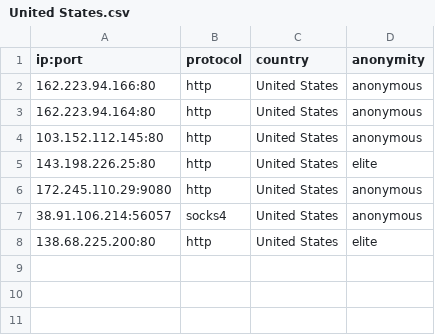
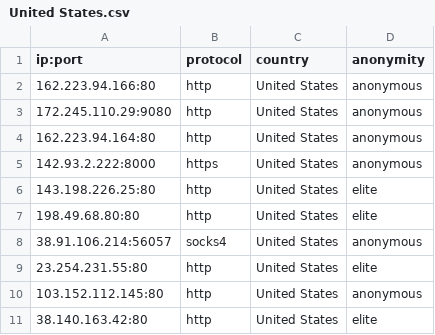
Before and after one commit to NoureddineRmila/daily-free-working-proxies, a CSV file: United States.csv, drawn as a sheet.

Commit message:
Update proxies list

```diff
--- a/United States.csv
+++ b/United States.csv
@@ -2,7 +2,10 @@ ip:port,protocol,country,anonymity
 162.223.94.166:80,http,United States,anonymous
+172.245.110.29:9080,http,United States,anonymous
 162.223.94.164:80,http,United States,anonymous
+142.93.2.222:8000,https,United States,anonymous
+143.198.226.25:80,http,United States,elite
+198.49.68.80:80,http,United States,elite
+38.91.106.214:56057,socks4,United States,anonymous
+23.254.231.55:80,http,United States,elite
 103.152.112.145:80,http,United States,anonymous
-143.198.226.25:80,http,United States,elite
-172.245.110.29:9080,http,United States,anonymous
-38.91.106.214:56057,socks4,United States,anonymous
-138.68.225.200:80,http,United States,elite
+38.140.163.42:80,http,United States,elite
```
Also changed, not shown: Hong Kong.csv, all_proxies.csv, 9 other files.
